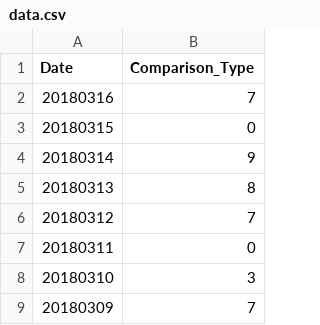
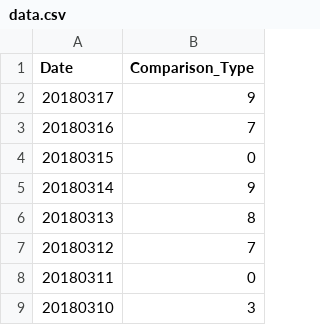
Before and after one commit to haifeng-jin/github_io_source, a CSV file: js/data.csv, drawn as a sheet; only a part is shown; the shorter side is filled out with more unchanged rows; the diff names each change by its address in the sheet, - before the commit and + after, or states it on an @@ line.

Commit message:
tracker

```diff
--- a/js/data.csv
+++ b/js/data.csv
+row 2: 20180317 | 9
```
